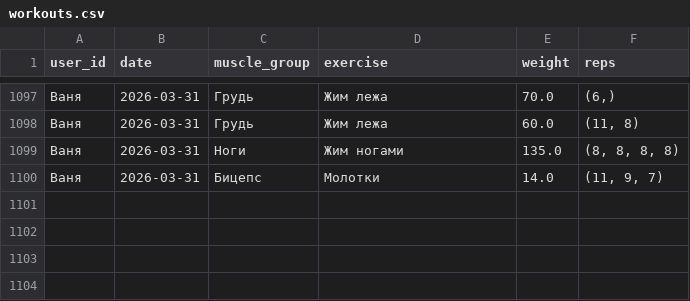
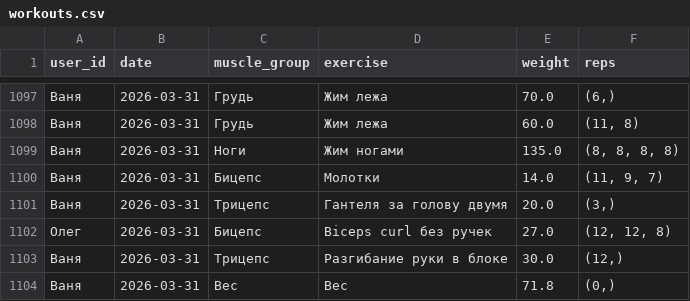
Before and after one commit to v0r0bi0v/gym-statistics, a CSV file: workouts.csv, drawn as a sheet; only a part is shown, gaps mark what is left out; the diff names each change by its address in the sheet, - before the commit and + after, or states it on an @@ line.

Commit message:
GYM AUTOCOMMIT 2026-03-31 18:14:41 UTC

```diff
--- a/workouts.csv
+++ b/workouts.csv
+row 1101: Ваня | 2026-03-31 | Трицепс | Гантеля за голову двумя | 20.0 | (3,)
+row 1102: Олег | 2026-03-31 | Бицепс | Biceps curl без ручек | 27.0 | (12, 12, 8)
+row 1103: Ваня | 2026-03-31 | Трицепс | Разгибание руки в блоке | 30.0 | (12,)
+row 1104: Ваня | 2026-03-31 | Вес | Вес | 71.8 | (0,)
```
